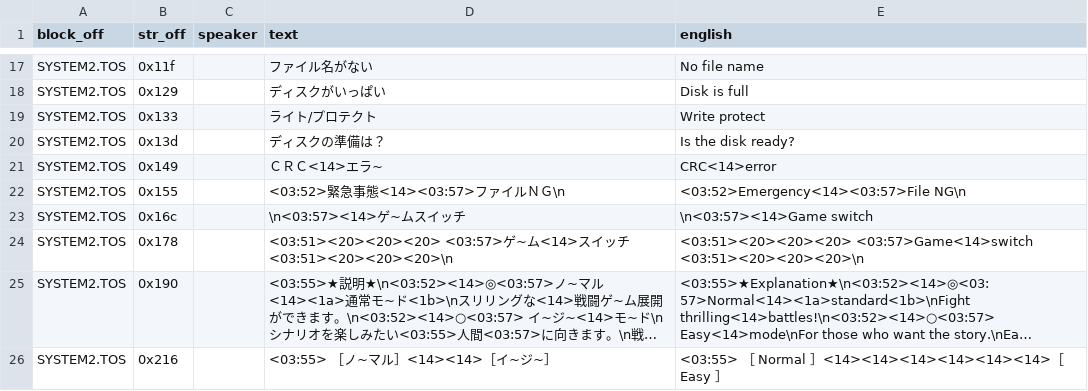
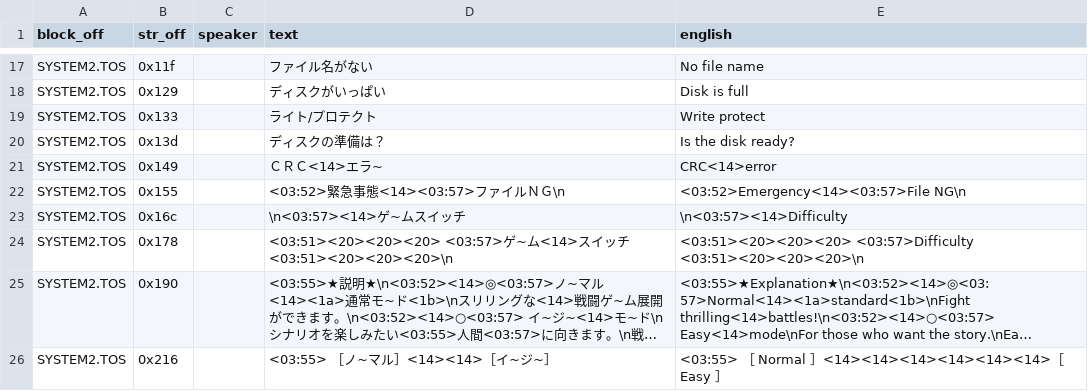
Before and after one commit to TrickyBitTranslations/VainDream2-FMTowns-English, a TSV file: script/SYSTEM2_TOS.tsv, drawn as a sheet; only a part is shown, gaps mark what is left out; long unchanged cells end in …; the diff names each change by its address in the sheet, - before the commit and + after, or states it on an @@ line.

Commit message:
Rename the Game switch menu to Difficulty
Rename both the menu entry and the panel header.

Closes #10

```diff
--- a/script/SYSTEM2_TOS.tsv
+++ b/script/SYSTEM2_TOS.tsv
-E23 (english): \n<03:57><14>Game switch
+E23 (english): \n<03:57><14>Difficulty
-E24 (english): <03:51><20><20><20> <03:57>Game<14>switch <03:51><20><20><20>\n
+E24 (english): <03:51><20><20><20> <03:57>Difficulty <03:51><20><20><20>\n
```
